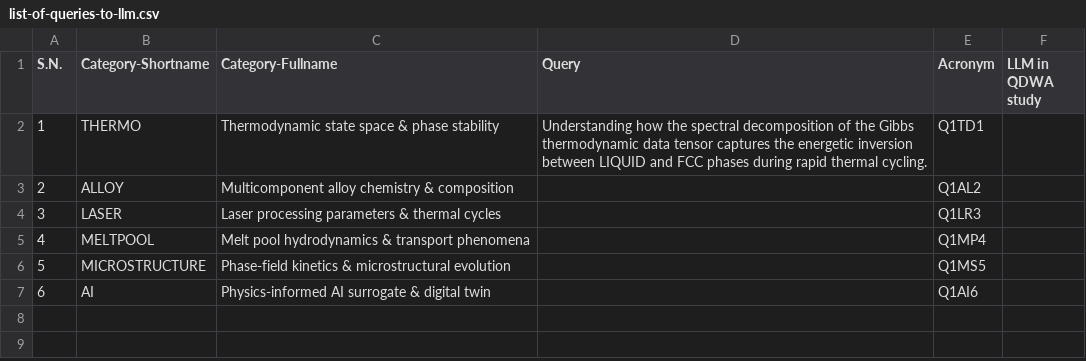
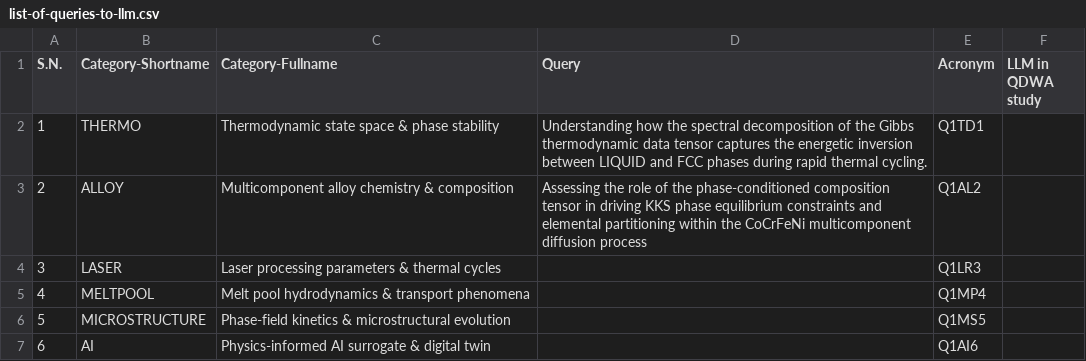
Before and after one commit to anilkunwar/thermodynamics_of_cocrfeni_mpea2026, a CSV file: domain_categories_concept_graph/list-of-queries-to-llm.csv, drawn as a sheet.

Commit message:
Update list-of-queries-to-llm.csv

```diff
--- a/domain_categories_concept_graph/list-of-queries-to-llm.csv
+++ b/domain_categories_concept_graph/list-of-queries-to-llm.csv
@@ -2,3 +2,3 @@ S.N., Category-Shortname,Category-Fullname,Query,Acronym, LLM in QDWA study
 1, THERMO,Thermodynamic state space & phase stability,"Understanding how the spectral decomposition of the Gibbs thermodynamic data tensor captures the energetic inversion between LIQUID and FCC phases during rapid thermal cycling. ",Q1TD1,
-2, ALLOY,Multicomponent alloy chemistry & composition,,Q1AL2,
+2, ALLOY,Multicomponent alloy chemistry & composition,"Assessing the role of the phase-conditioned composition tensor in driving KKS phase equilibrium constraints and elemental partitioning within the CoCrFeNi multicomponent diffusion process ",Q1AL2,
 3, LASER,Laser processing parameters & thermal cycles,,Q1LR3,
```
